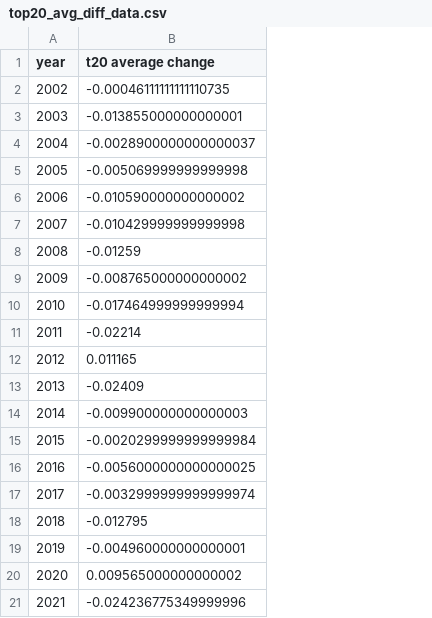
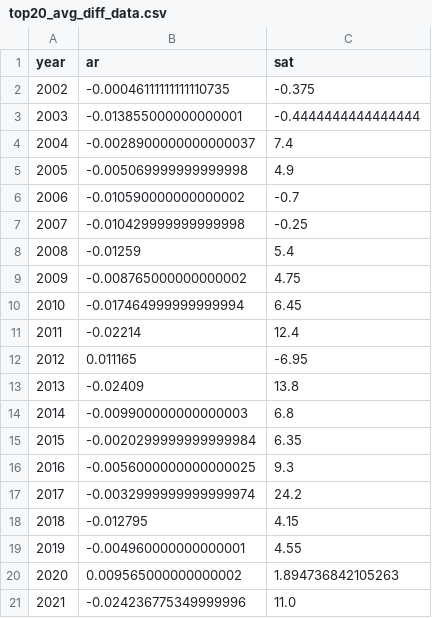
Before and after one commit to Pndablob/us-college-acceptance-visualization, a CSV file: final/top20_avg_diff_data.csv, drawn as a sheet; the diff names each change by its address in the sheet, - before the commit and + after, or states it on an @@ line.

```diff
--- a/final/top20_avg_diff_data.csv
+++ b/final/top20_avg_diff_data.csv
+column C (sat), rows 2-21: -0.375 | -0.4444444444444444 | 7.4 | 4.9 | -0.7 | -0.25 | 5.4 | 4.75 | 6.45 | 12.4 | -6.95 | 13.8 | 6.8 | 6.35 | 9.3 | 24.2 | 4.15 | 4.55 | 1.894736842105263 | 11.0
-B1: t20 average change
+B1: ar
```
Also changed, not shown: final/us_avg_data.csv.
